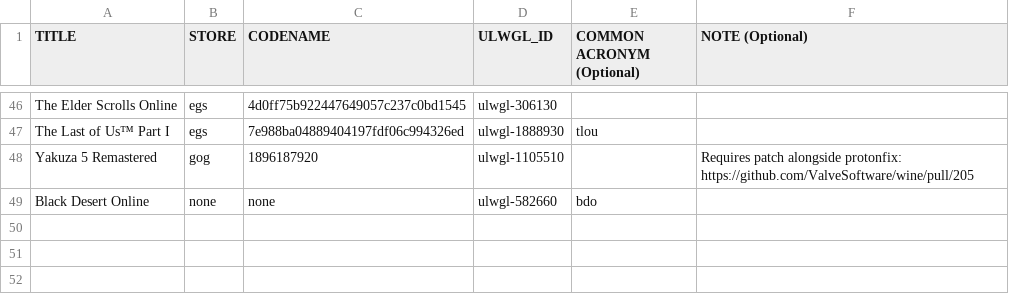
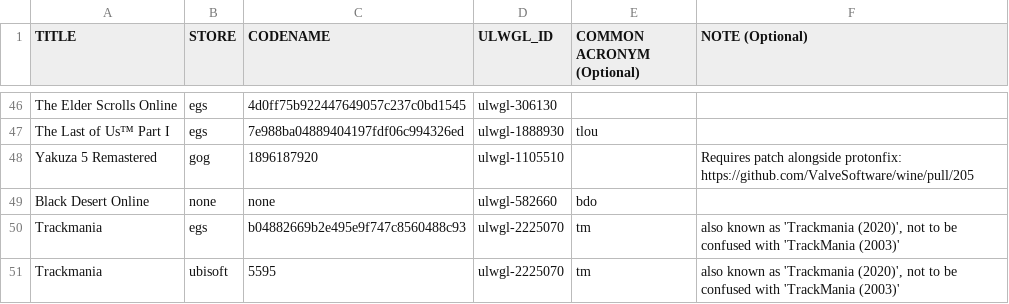
Before and after one commit to Open-Wine-Components/umu-database, a CSV file: ULWGL-database.csv, drawn as a sheet; only a part is shown, gaps mark what is left out; the diff names each change by its address in the sheet, - before the commit and + after, or states it on an @@ line.

Commit message:
add Trackmania 2020
Also known as 'Trackmania (2020)', not to be confused with 'TrackMania (2003)'

```diff
--- a/ULWGL-database.csv
+++ b/ULWGL-database.csv
+row 50: Trackmania | egs | b04882669b2e495e9f747c8560488c93 | ulwgl-2225070 | tm | also known as 'Trackmania (2020)', not to be confused with 'TrackMania (2003)'
+row 51: Trackmania | ubisoft | 5595 | ulwgl-2225070 | tm | also known as 'Trackmania (2020)', not to be confused with 'TrackMania (2003)'
```
